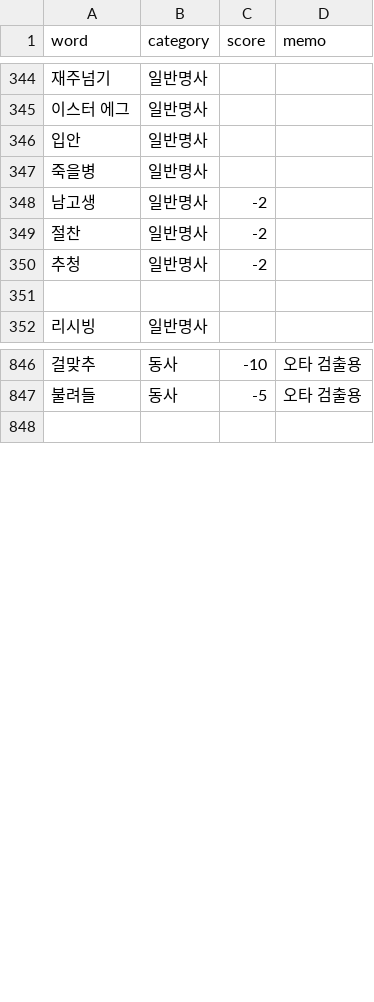
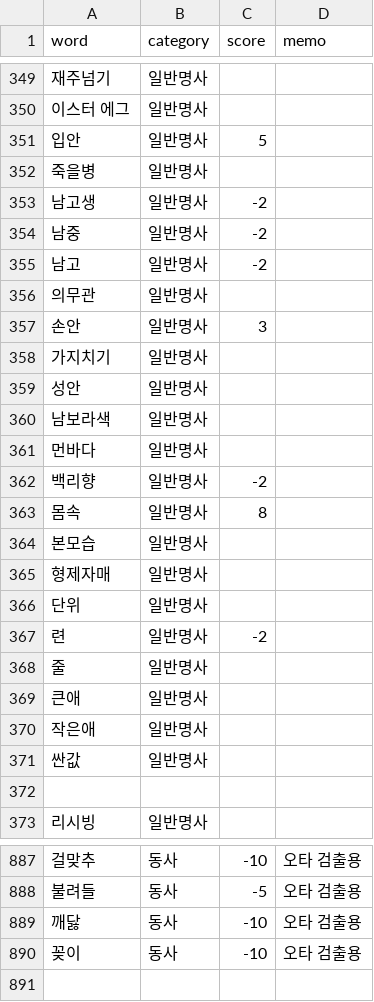
Before and after one commit to Ink-14/KKORI, a CSV file: backend/src/tokenizations/ko_dictionary.csv, drawn as a sheet; only a part is shown, gaps mark what is left out; the diff covers the shown part only.

```diff
--- a/backend/src/tokenizations/ko_dictionary.csv
+++ b/backend/src/tokenizations/ko_dictionary.csv
@@ -345,7 +350,23 @@ word,category,score,memo
 이스터 에그,일반명사,,
-입안,일반명사,,
+입안,일반명사,5,
 죽을병,일반명사,,
 남고생,일반명사,-2,
-절찬,일반명사,-2,
-추청,일반명사,-2,
+남중,일반명사,-2,
+남고,일반명사,-2,
+의무관,일반명사,,
+손안,일반명사,3,
+가지치기,일반명사,,
+성안,일반명사,,
+남보라색,일반명사,,
+먼바다,일반명사,,
+백리향,일반명사,-2,
+몸속,일반명사,8,
+본모습,일반명사,,
+형제자매,일반명사,,
+단위,일반명사,,
+련,일반명사,-2,
+줄,일반명사,,
+큰애,일반명사,,
+작은애,일반명사,,
+싼값,일반명사,,
 
@@ -847,2 +888,4 @@ word,category,score,memo
 불려들,동사,-5,오타 검출용
+깨닳,동사,-10,오타 검출용
+꽂이,동사,-10,오타 검출용
 
```
Also changed, not shown: 25 added rows and 3 edited cells elsewhere in this file, backend/src/tokenizations/ko_preanalyzed.csv, 12 other files.
